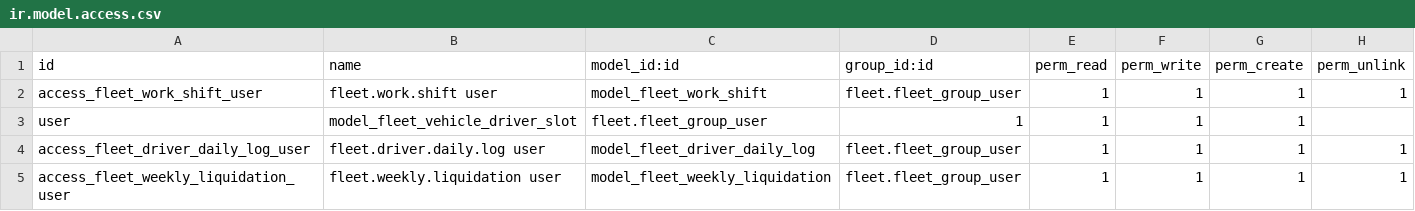
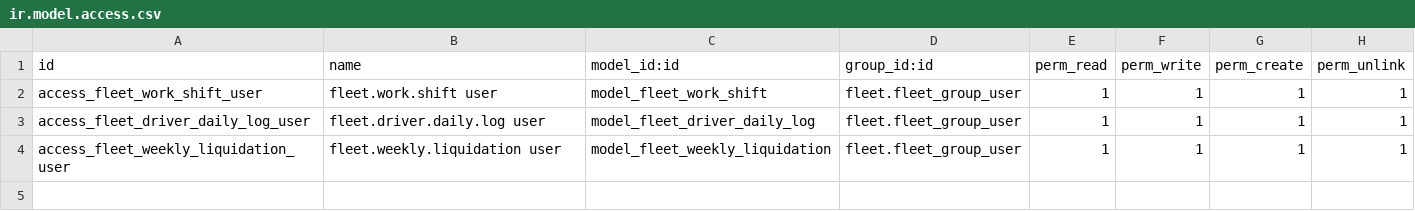
Before and after one commit to OdooVoltxdrive/Odoo_Volltx, a CSV file: ext/voltx_fleet_shifts/security/ir.model.access.csv, drawn as a sheet.

Commit message:
manifest

```diff
--- a/ext/voltx_fleet_shifts/security/ir.model.access.csv
+++ b/ext/voltx_fleet_shifts/security/ir.model.access.csv
@@ -2,3 +2,2 @@ id,name,model_id:id,group_id:id,perm_read,perm_write,perm_create,perm_unlink
 access_fleet_work_shift_user,fleet.work.shift user,model_fleet_work_shift,fleet.fleet_group_user,1,1,1,1
-user,model_fleet_vehicle_driver_slot,fleet.fleet_group_user,1,1,1,1
 access_fleet_driver_daily_log_user,fleet.driver.daily.log user,model_fleet_driver_daily_log,fleet.fleet_group_user,1,1,1,1
```
